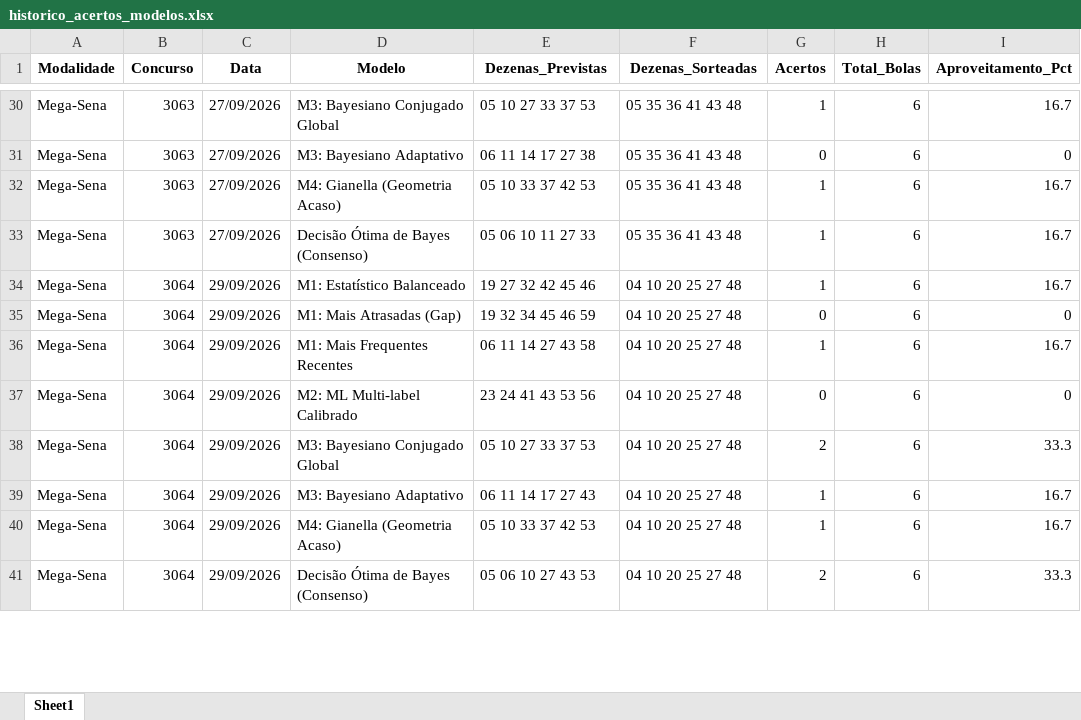
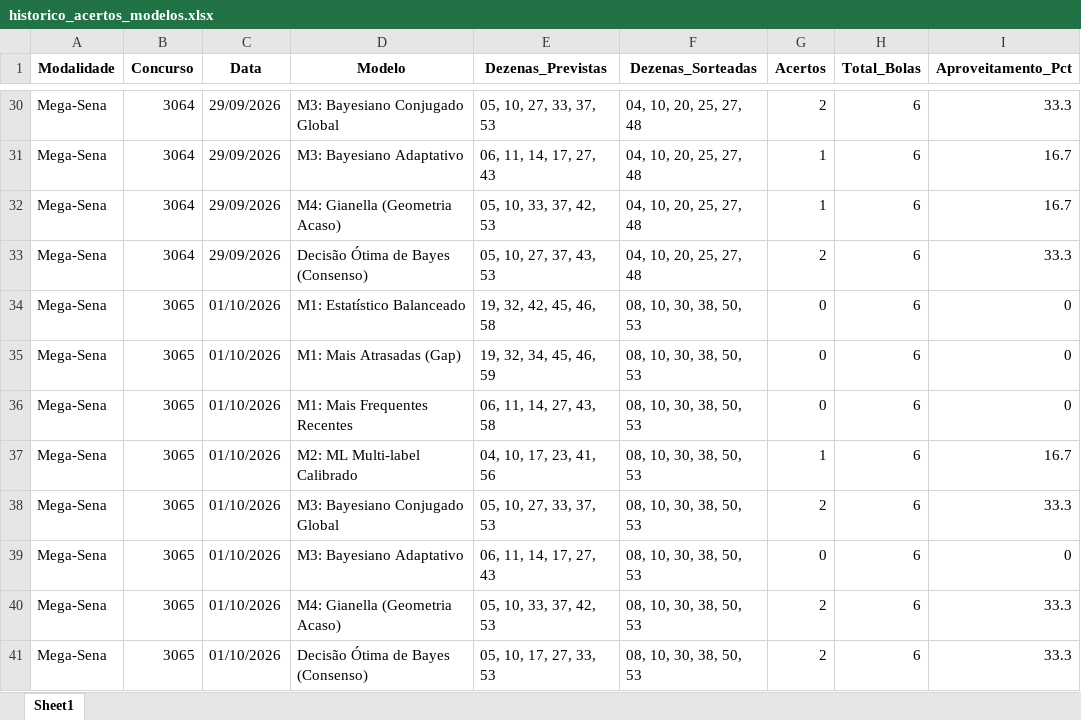
Before and after one commit to vinicius-matos7/teoria-da-decisao-loterias, an Excel workbook: excel/historico_acertos_modelos.xlsx, sheet Sheet1, drawn as a sheet; only a part is shown, gaps mark what is left out; values as stored, in another font and other column widths than the file's, no borders; the diff covers the shown part only; the diff names each change by its address in the sheet, - before the commit and + after, or states it on an @@ line.

Commit message:
feat: atualiza concursos de ontem (Mega-Sena 3070, Lotofácil 3804, Quina 7142) e projeções

```diff
--- a/excel/historico_acertos_modelos.xlsx (sheet Sheet1)
+++ b/excel/historico_acertos_modelos.xlsx (sheet Sheet1)
-B30:B33 (Concurso): 3063
+B30:B33 (Concurso): 3064
-C30:C33 (Data): 27/09/2026
+C30:C33 (Data): 29/09/2026
-E30 (Dezenas_Previstas): 05 10 27 33 37 53
+E30 (Dezenas_Previstas): 05, 10, 27, 33, 37, 53
-F30:F33 (Dezenas_Sorteadas): 05 35 36 41 43 48
+F30:F33 (Dezenas_Sorteadas): 04, 10, 20, 25, 27, 48
-G30 (Acertos): 1
+G30 (Acertos): 2
-I30 (Aproveitamento_Pct): 16.7
+I30 (Aproveitamento_Pct): 33.3
-E31 (Dezenas_Previstas): 06 11 14 17 27 38
+E31 (Dezenas_Previstas): 06, 11, 14, 17, 27, 43
-G31 (Acertos): 0
+G31 (Acertos): 1
-I31 (Aproveitamento_Pct): 0
+I31 (Aproveitamento_Pct): 16.7
-E32 (Dezenas_Previstas): 05 10 33 37 42 53
+E32 (Dezenas_Previstas): 05, 10, 33, 37, 42, 53
-E33 (Dezenas_Previstas): 05 06 10 11 27 33
+E33 (Dezenas_Previstas): 05, 10, 27, 37, 43, 53
-G33 (Acertos): 1
+G33 (Acertos): 2
-I33 (Aproveitamento_Pct): 16.7
+I33 (Aproveitamento_Pct): 33.3
-B34:B41 (Concurso): 3064
+B34:B41 (Concurso): 3065
-C34:C41 (Data): 29/09/2026
+C34:C41 (Data): 01/10/2026
-E34 (Dezenas_Previstas): 19 27 32 42 45 46
+E34 (Dezenas_Previstas): 19, 32, 42, 45, 46, 58
-F34:F41 (Dezenas_Sorteadas): 04 10 20 25 27 48
+F34:F41 (Dezenas_Sorteadas): 08, 10, 30, 38, 50, 53
-G34 (Acertos): 1
+G34 (Acertos): 0
-I34 (Aproveitamento_Pct): 16.7
+I34 (Aproveitamento_Pct): 0
-E35 (Dezenas_Previstas): 19 32 34 45 46 59
+E35 (Dezenas_Previstas): 19, 32, 34, 45, 46, 59
-E36 (Dezenas_Previstas): 06 11 14 27 43 58
+E36 (Dezenas_Previstas): 06, 11, 14, 27, 43, 58
-G36 (Acertos): 1
+G36 (Acertos): 0
-I36 (Aproveitamento_Pct): 16.7
+I36 (Aproveitamento_Pct): 0
-E37 (Dezenas_Previstas): 23 24 41 43 53 56
+E37 (Dezenas_Previstas): 04, 10, 17, 23, 41, 56
-G37 (Acertos): 0
+G37 (Acertos): 1
-I37 (Aproveitamento_Pct): 0
+I37 (Aproveitamento_Pct): 16.7
-E38 (Dezenas_Previstas): 05 10 27 33 37 53
+E38 (Dezenas_Previstas): 05, 10, 27, 33, 37, 53
-E39 (Dezenas_Previstas): 06 11 14 17 27 43
+E39 (Dezenas_Previstas): 06, 11, 14, 17, 27, 43
-G39 (Acertos): 1
+G39 (Acertos): 0
-I39 (Aproveitamento_Pct): 16.7
+I39 (Aproveitamento_Pct): 0
-E40 (Dezenas_Previstas): 05 10 33 37 42 53
+E40 (Dezenas_Previstas): 05, 10, 33, 37, 42, 53
-G40 (Acertos): 1
+G40 (Acertos): 2
-I40 (Aproveitamento_Pct): 16.7
+I40 (Aproveitamento_Pct): 33.3
-E41 (Dezenas_Previstas): 05 06 10 27 43 53
+E41 (Dezenas_Previstas): 05, 10, 17, 27, 33, 53
```
Also changed, not shown: 1252 edited cells elsewhere in this sheet, 34 other files.
